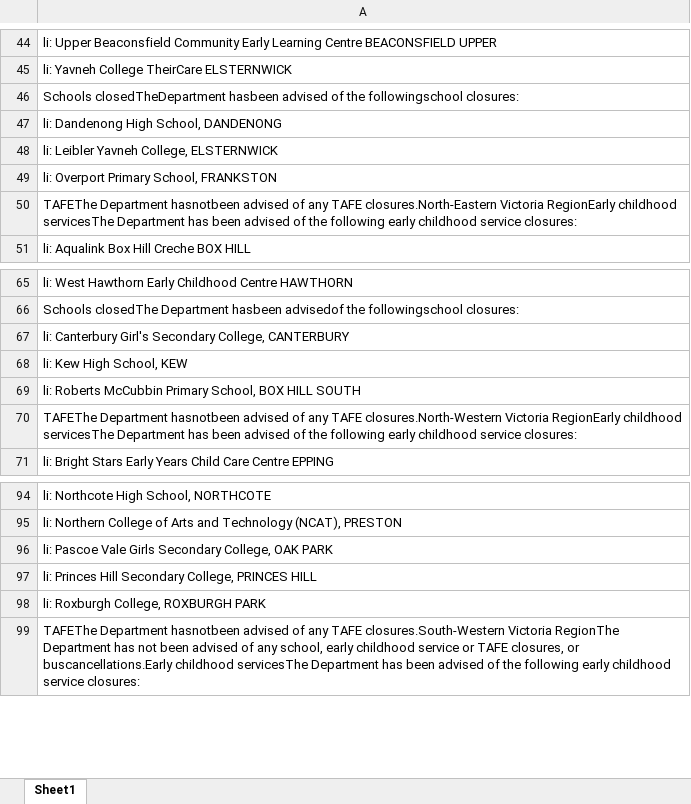
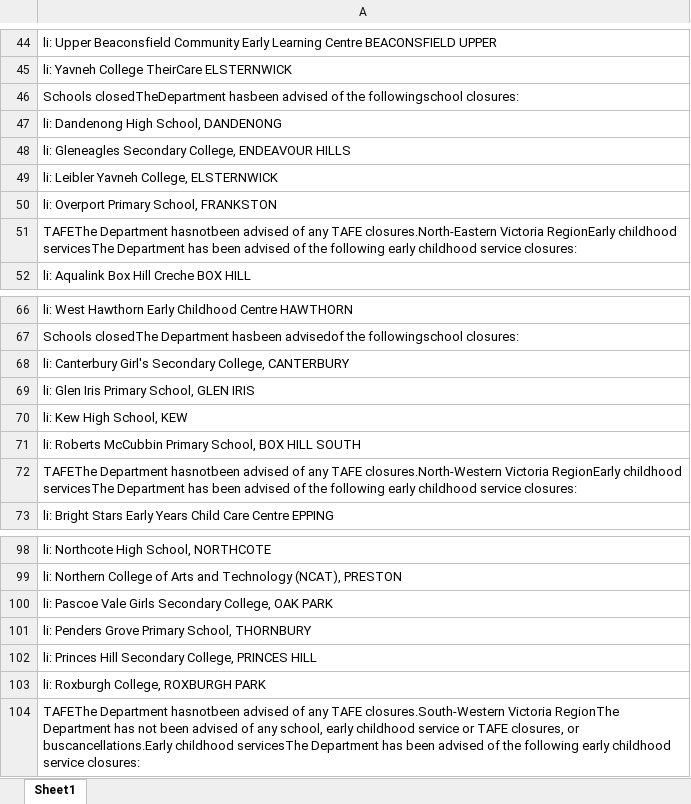
Before and after one commit to Mike-Honey/covid-19-vic-au, an Excel workbook: Dep Ed Closures.xlsx, sheet Sheet1, drawn as a sheet; only a part is shown, gaps mark what is left out; values as stored, in another font and other column widths than the file's, no borders; the diff covers the shown part only; the diff names each change by its address in the sheet, - before the commit and + after, or states it on an @@ line.

```diff
--- a/Dep Ed Closures.xlsx (sheet Sheet1)
+++ b/Dep Ed Closures.xlsx (sheet Sheet1)
+row 48: li: Gleneagles Secondary College, ENDEAVOUR HILLS
+row 69: li: Glen Iris Primary School, GLEN IRIS
+row 101: li: Penders Grove Primary School, THORNBURY
```
Also changed, not shown: 9 added rows and 2 edited cells elsewhere in this sheet, Coronavirus COVID-19 - VIC AU Exposure sites LGA.xlsx, Coronavirus COVID-19 - VIC AU Exposure sites.xlsx, 1 other file.
